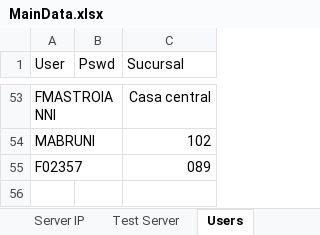
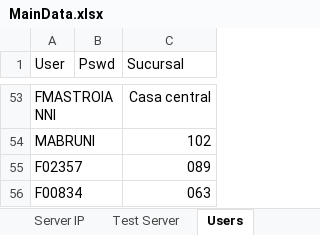
Before and after one commit to BCrediRepo/Crecer, an Excel workbook: Test Data/MainData.xlsx, sheet Users, drawn as a sheet; only a part is shown, gaps mark what is left out; values as stored, in another font and other column widths than the file's, no borders; the diff names each change by its address in the sheet, - before the commit and + after, or states it on an @@ line.

```diff
--- a/Test Data/MainData.xlsx (sheet Users)
+++ b/Test Data/MainData.xlsx (sheet Users)
+row 56: F00834 |  | 063
```
Also changed, not shown: 27 other files.
